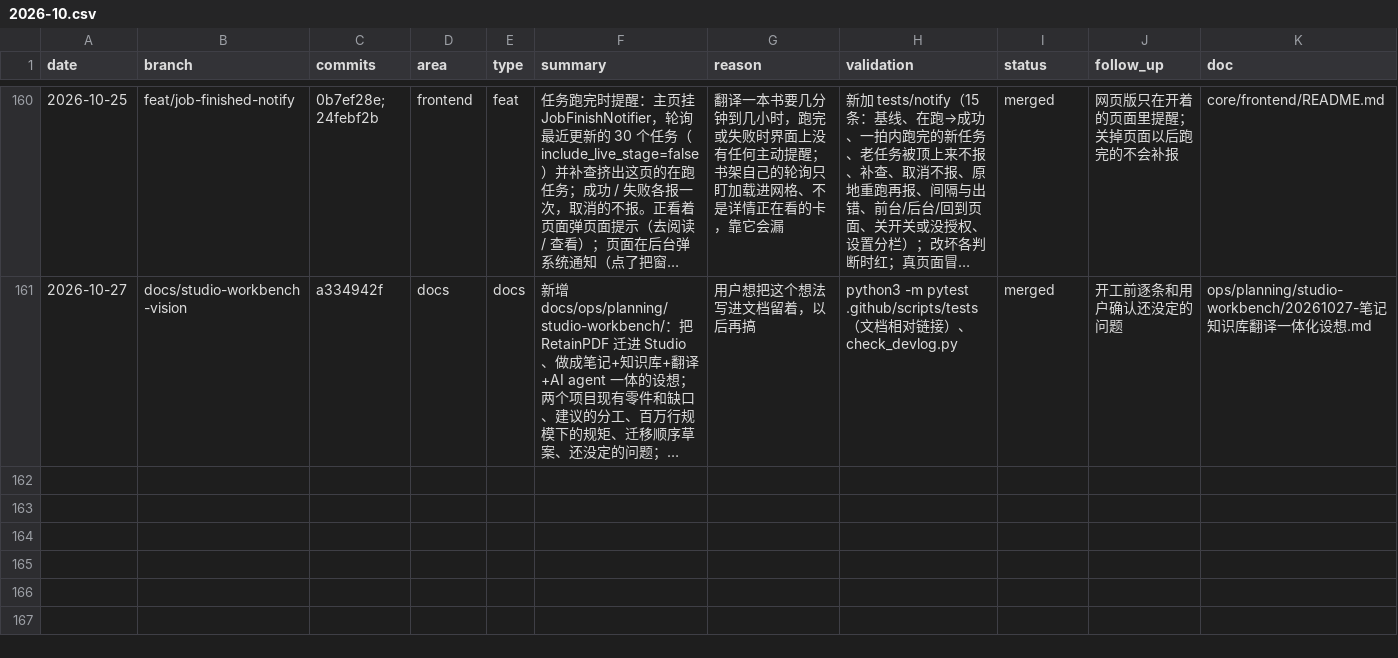
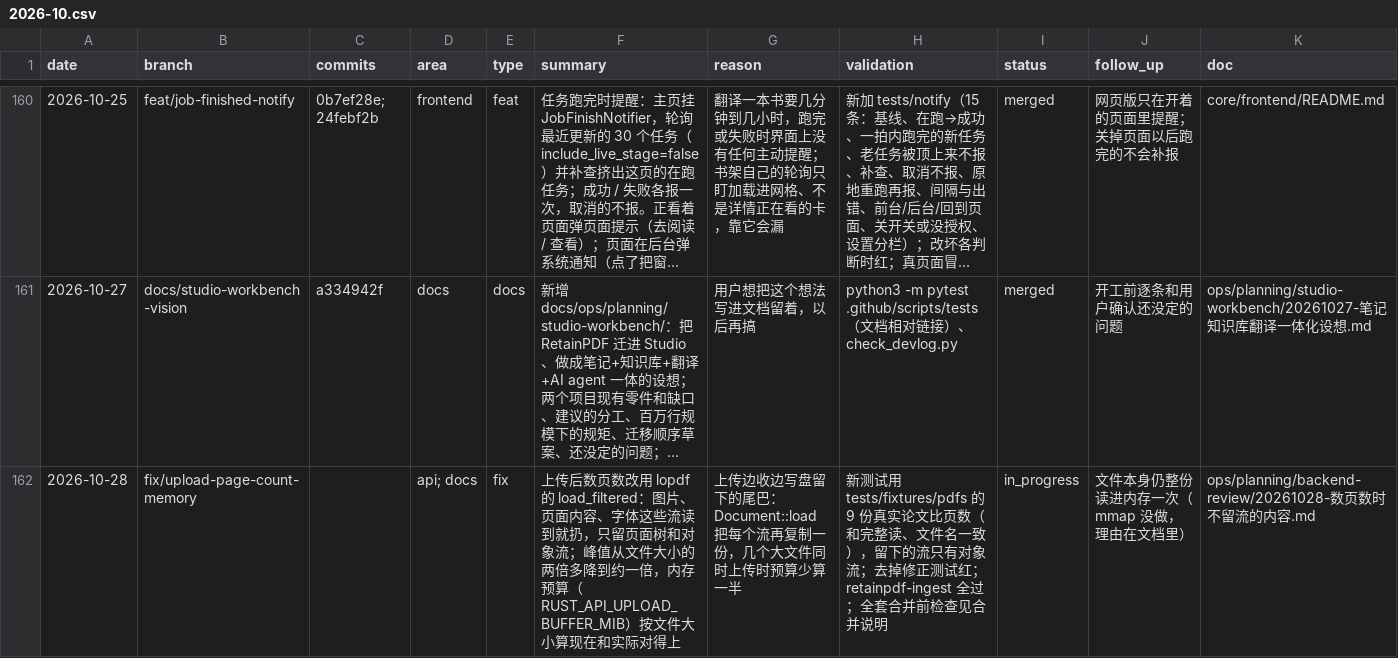
Before and after one commit to wxyhgk/retain-pdf, a CSV file: docs/ops/devlog/2026-10.csv, drawn as a sheet; only a part is shown, gaps mark what is left out; long unchanged cells end in …; the diff names each change by its address in the sheet, - before the commit and + after, or states it on an @@ line.

```diff
--- a/docs/ops/devlog/2026-10.csv
+++ b/docs/ops/devlog/2026-10.csv
+row 162: 2026-10-28 | fix/upload-page-count-memory |  | api; docs | fix | 上传后数页数改用 lopdf 的 load_filtered：图片、页面内容、字体这些流读到就扔，只留页面树和对象流；峰值从文件大小的两倍多降到约一倍，内存预算（RUST_API_UPLOAD_BUFFER_MIB）按文件大小算现在和实际对得上 | 上传边收边写盘留下的尾巴：Document::load 把每个流再复制一份，几个大文件同时上传时预算少算一半 | 新测试用 tests/fixtures/pdfs 的 9 份真实论文比页数（和完整读、文件名一致），留下的流只有对象流；去掉修正测试红；retainpdf-ingest 全过；全套合并前检查见合并说明 | in_progress | 文件本身仍整份读进内存一次（mmap 没做，理由在文档里） | ops/planning/backend-review/20261028-数页数时不留流的内容.md
```
Also changed, not shown: 5 other files.
